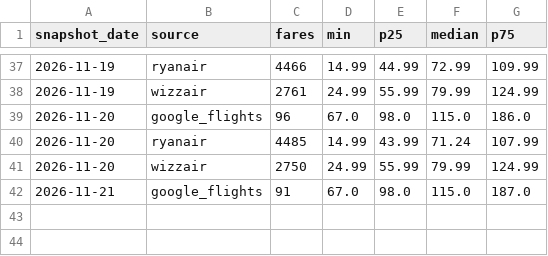
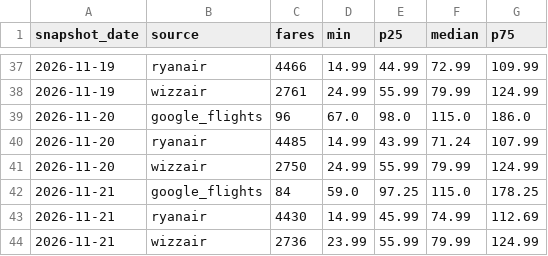
Before and after one commit to bartuturan/germany-flight-fares, a CSV file: data/germany_fares_daily_summary.csv, drawn as a sheet; only a part is shown, gaps mark what is left out.

```diff
--- a/data/germany_fares_daily_summary.csv
+++ b/data/germany_fares_daily_summary.csv
@@ -41,2 +41,4 @@ snapshot_date,source,fares,min,p25,median,p75
 2026-11-20,wizzair,2750,24.99,55.99,79.99,124.99
-2026-11-21,google_flights,91,67.0,98.0,115.0,187.0
+2026-11-21,google_flights,84,59.0,97.25,115.0,178.25
+2026-11-21,ryanair,4430,14.99,45.99,74.99,112.69
+2026-11-21,wizzair,2736,23.99,55.99,79.99,124.99
```
Also changed, not shown: data/quality/quality_log.csv, 5 other files.
